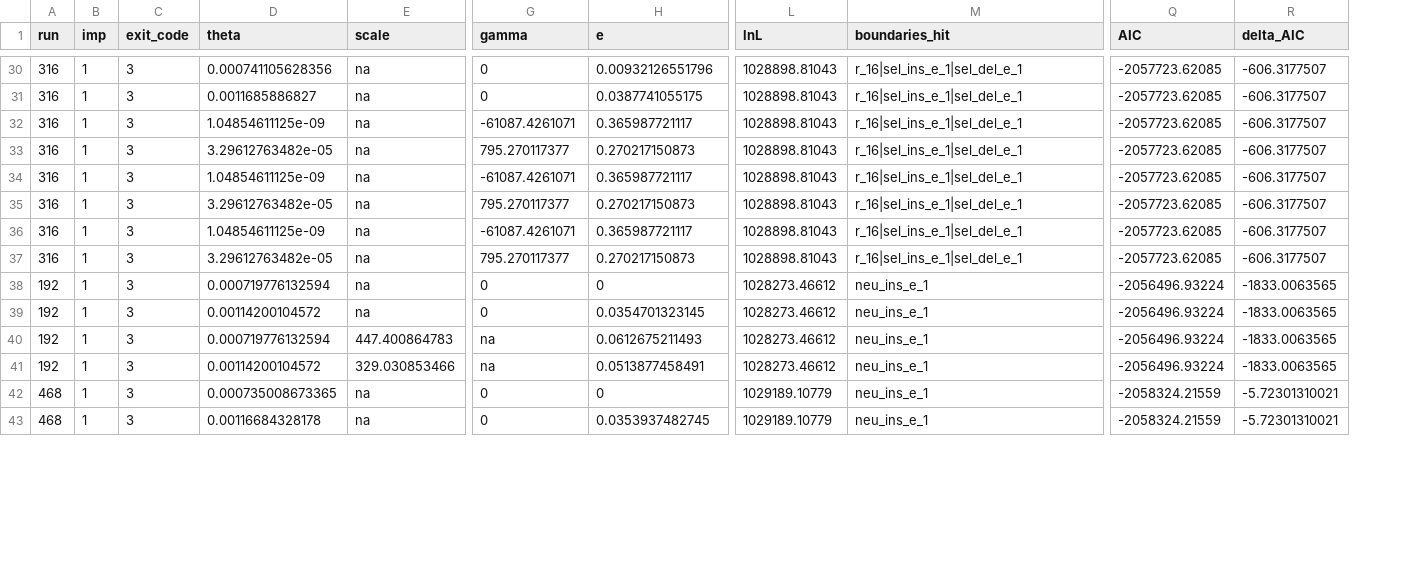
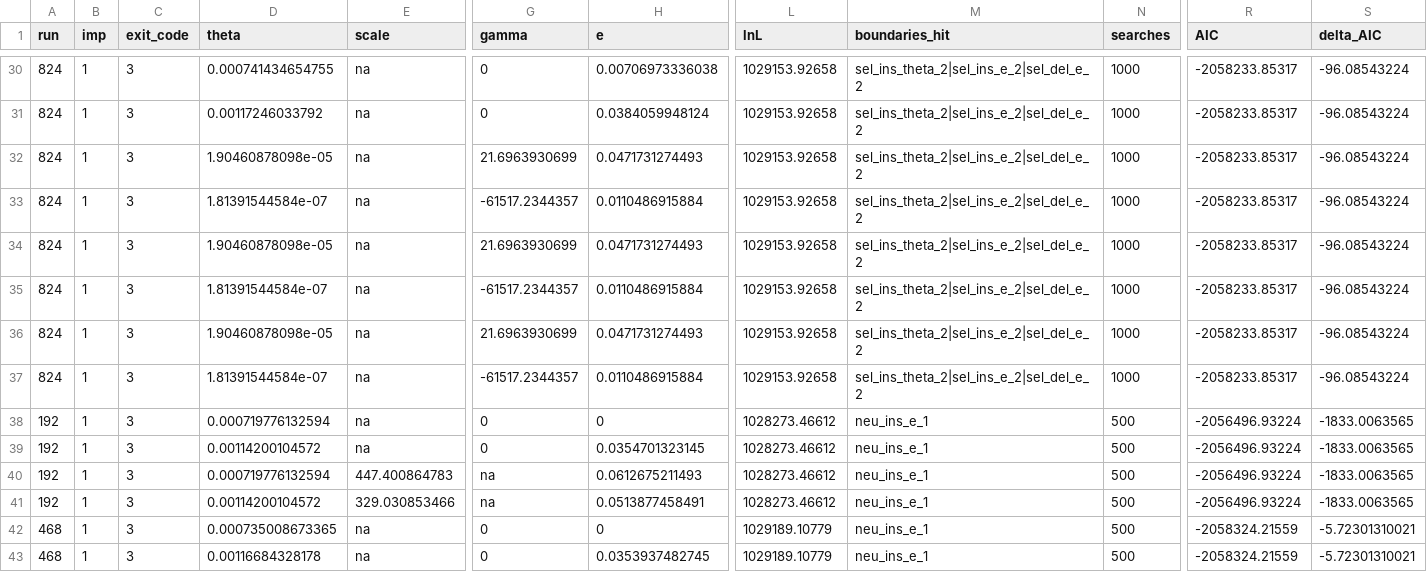
Before and after one commit to henryjuho/drosophila_indels, a CSV file: dmel_sel_v_neu_anavar_1run_results_indels.aic.csv, drawn as a sheet; only a part is shown, gaps mark what is left out; addresses are those after the commit; the diff covers the shown part only; the diff names each change by its address in the sheet, - before the commit and + after, or states it on an @@ line.

Commit message:
3 class rerun with 1000 searches

```diff
--- a/dmel_sel_v_neu_anavar_1run_results_indels.aic.csv
+++ b/dmel_sel_v_neu_anavar_1run_results_indels.aic.csv
+column N (searches), rows 30-43: 1000 | 1000 | 1000 | 1000 | 1000 | 1000 | 1000 | 1000 | 500 | 500 | 500 | 500 | 500 | 500
-A30:A37 (run): 316
+A30:A37 (run): 824
-D30 (theta): 0.000741105628356
+D30 (theta): 0.000741434654755
-H30 (e): 0.00932126551796
+H30 (e): 0.00706973336038
-L30:L37 (lnL): 1028898.81043
+L30:L37 (lnL): 1029153.92658
-M30:M37 (boundaries_hit): r_16|sel_ins_e_1|sel_del_e_1
+M30:M37 (boundaries_hit): sel_ins_theta_2|sel_ins_e_2|sel_del_e_2
-R30:R37 (AIC): -2057723.62085
+R30:R37 (AIC): -2058233.85317
-S30:S37 (delta_AIC): -606.3177507
+S30:S37 (delta_AIC): -96.08543224
-D31 (theta): 0.0011685886827
+D31 (theta): 0.00117246033792
-H31 (e): 0.0387741055175
+H31 (e): 0.0384059948124
-D32 (theta): 1.04854611125e-09
+D32 (theta): 1.90460878098e-05
-G32 (gamma): -61087.4261071
+G32 (gamma): 21.6963930699
-H32 (e): 0.365987721117
+H32 (e): 0.0471731274493
-D33 (theta): 3.29612763482e-05
+D33 (theta): 1.81391544584e-07
-G33 (gamma): 795.270117377
+G33 (gamma): -61517.2344357
-H33 (e): 0.270217150873
+H33 (e): 0.0110486915884
-D34 (theta): 1.04854611125e-09
+D34 (theta): 1.90460878098e-05
-G34 (gamma): -61087.4261071
+G34 (gamma): 21.6963930699
-H34 (e): 0.365987721117
+H34 (e): 0.0471731274493
-D35 (theta): 3.29612763482e-05
+D35 (theta): 1.81391544584e-07
-G35 (gamma): 795.270117377
+G35 (gamma): -61517.2344357
-H35 (e): 0.270217150873
+H35 (e): 0.0110486915884
-D36 (theta): 1.04854611125e-09
+D36 (theta): 1.90460878098e-05
-G36 (gamma): -61087.4261071
+G36 (gamma): 21.6963930699
-H36 (e): 0.365987721117
+H36 (e): 0.0471731274493
-D37 (theta): 3.29612763482e-05
+D37 (theta): 1.81391544584e-07
-G37 (gamma): 795.270117377
+G37 (gamma): -61517.2344357
-H37 (e): 0.270217150873
+H37 (e): 0.0110486915884
```
Also changed, not shown: 61 edited cells elsewhere in this file.
